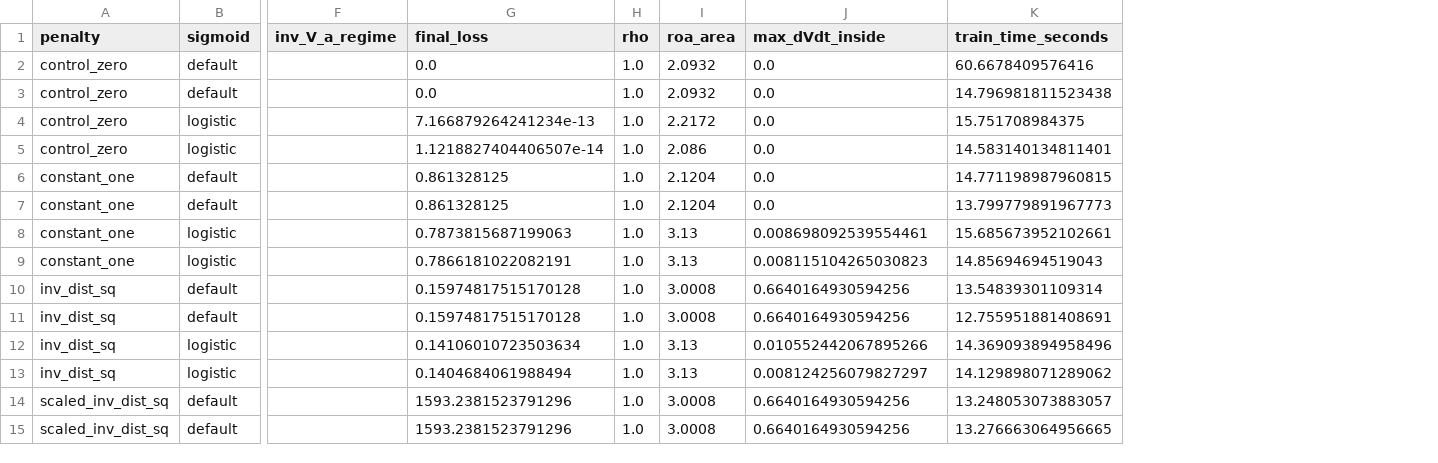
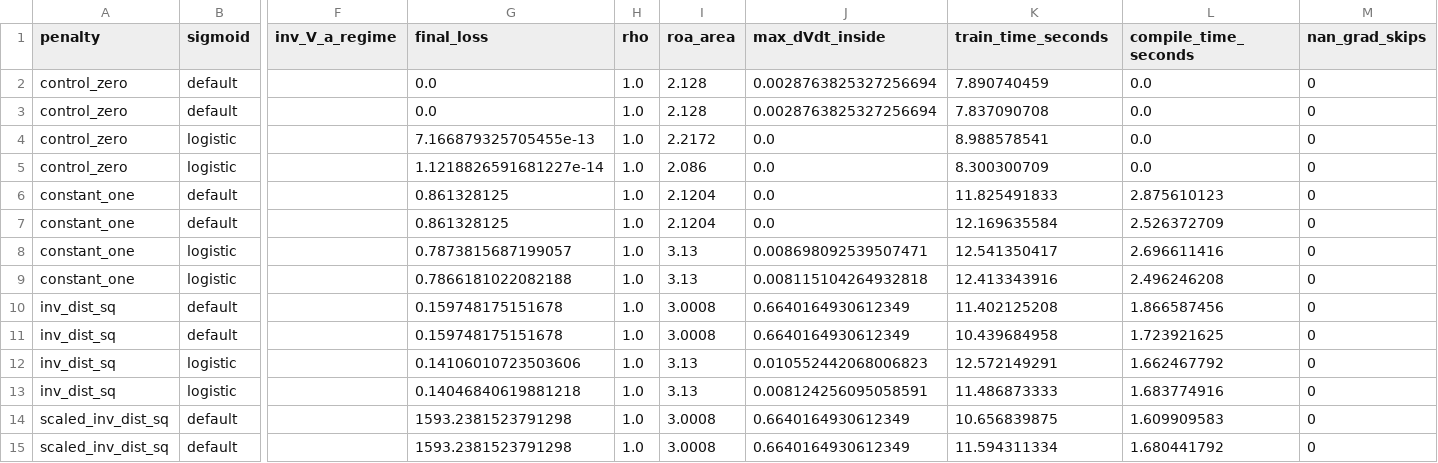
Before and after one commit to Aryand43/neural-roa-penalty, a CSV file: results/summary.csv, drawn as a sheet; only a part is shown, gaps mark what is left out; the diff covers the shown part only; the diff names each change by its address in the sheet, - before the commit and + after, or states it on an @@ line.

Commit message:
Rerun log_scale comparison on NeuralLyapunov 0.4.9

```diff
--- a/results/summary.csv
+++ b/results/summary.csv
+column L (compile_time_seconds), rows 2-15: 0.0 | 0.0 | 0.0 | 0.0 | 2.875610123 | 2.526372709 | 2.696611416 | 2.496246208 | 1.866587456 | 1.723921625 | 1.662467792 | 1.683774916 | 1.609909583 | 1.680441792
+column M (nan_grad_skips), rows 2-15: all 0
-I2:I3 (roa_area): 2.0932
+I2:I3 (roa_area): 2.128
-J2:J3 (max_dVdt_inside): 0.0
+J2:J3 (max_dVdt_inside): 0.0028763825327256694
-K2 (train_time_seconds): 60.6678409576416
+K2 (train_time_seconds): 7.890740459
-K3 (train_time_seconds): 14.796981811523438
+K3 (train_time_seconds): 7.837090708
-G4 (final_loss): 7.166879264241234e-13
+G4 (final_loss): 7.166879325705455e-13
-K4 (train_time_seconds): 15.751708984375
+K4 (train_time_seconds): 8.988578541
-G5 (final_loss): 1.1218827404406507e-14
+G5 (final_loss): 1.1218826591681227e-14
-K5 (train_time_seconds): 14.583140134811401
+K5 (train_time_seconds): 8.300300709
-K6 (train_time_seconds): 14.771198987960815
+K6 (train_time_seconds): 11.825491833
-K7 (train_time_seconds): 13.799779891967773
+K7 (train_time_seconds): 12.169635584
-G8 (final_loss): 0.7873815687199063
+G8 (final_loss): 0.7873815687199057
-J8 (max_dVdt_inside): 0.008698092539554461
+J8 (max_dVdt_inside): 0.008698092539507471
-K8 (train_time_seconds): 15.685673952102661
+K8 (train_time_seconds): 12.541350417
-G9 (final_loss): 0.7866181022082191
+G9 (final_loss): 0.7866181022082188
-J9 (max_dVdt_inside): 0.008115104265030823
+J9 (max_dVdt_inside): 0.008115104264932818
-K9 (train_time_seconds): 14.85694694519043
+K9 (train_time_seconds): 12.413343916
-G10:G11 (final_loss): 0.15974817515170128
+G10:G11 (final_loss): 0.159748175151678
-J10:J11 (max_dVdt_inside): 0.6640164930594256
+J10:J11 (max_dVdt_inside): 0.6640164930612349
-K10 (train_time_seconds): 13.54839301109314
+K10 (train_time_seconds): 11.402125208
-K11 (train_time_seconds): 12.755951881408691
+K11 (train_time_seconds): 10.439684958
-G12 (final_loss): 0.14106010723503634
+G12 (final_loss): 0.14106010723503606
-J12 (max_dVdt_inside): 0.010552442067895266
+J12 (max_dVdt_inside): 0.010552442068006823
-K12 (train_time_seconds): 14.369093894958496
+K12 (train_time_seconds): 12.572149291
-G13 (final_loss): 0.1404684061988494
+G13 (final_loss): 0.14046840619881218
-J13 (max_dVdt_inside): 0.008124256079827297
+J13 (max_dVdt_inside): 0.008124256095058591
-K13 (train_time_seconds): 14.129898071289062
+K13 (train_time_seconds): 11.486873333
-G14:G15 (final_loss): 1593.2381523791296
+G14:G15 (final_loss): 1593.2381523791298
-J14:J15 (max_dVdt_inside): 0.6640164930594256
+J14:J15 (max_dVdt_inside): 0.6640164930612349
-K14 (train_time_seconds): 13.248053073883057
+K14 (train_time_seconds): 10.656839875
-K15 (train_time_seconds): 13.276663064956665
+K15 (train_time_seconds): 11.594311334
```
Also changed, not shown: 70 edited cells elsewhere in this file, 38 other files.
